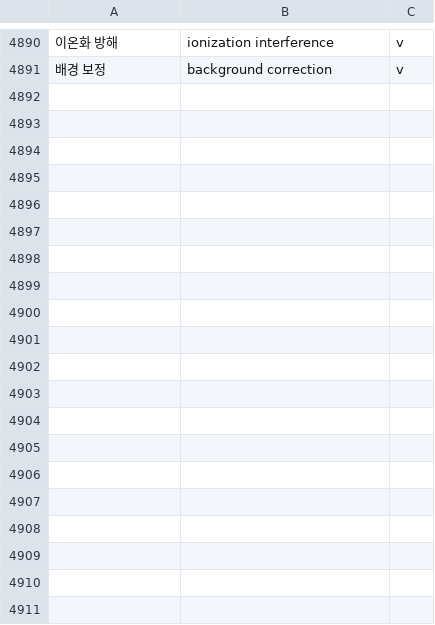
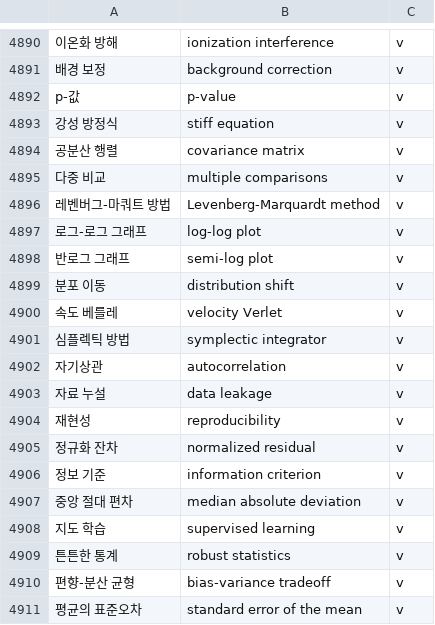
Before and after one commit to radix24/namunnip-textbook-univ, a TSV file: curricula/univ-terms.tsv, drawn as a sheet; only a part is shown, gaps mark what is left out; the diff covers the shown part only; the diff names each change by its address in the sheet, - before the commit and + after, or states it on an @@ line.

```diff
--- a/curricula/univ-terms.tsv
+++ b/curricula/univ-terms.tsv
+row 4892: p-값 | p-value | v
+row 4893: 강성 방정식 | stiff equation | v
+row 4894: 공분산 행렬 | covariance matrix | v
+row 4895: 다중 비교 | multiple comparisons | v
+row 4896: 레벤버그-마쿼트 방법 | Levenberg-Marquardt method | v
+row 4897: 로그-로그 그래프 | log-log plot | v
+row 4898: 반로그 그래프 | semi-log plot | v
+row 4899: 분포 이동 | distribution shift | v
+row 4900: 속도 베를레 | velocity Verlet | v
+row 4901: 심플렉틱 방법 | symplectic integrator | v
+row 4902: 자기상관 | autocorrelation | v
+row 4903: 자료 누설 | data leakage | v
+row 4904: 재현성 | reproducibility | v
+row 4905: 정규화 잔차 | normalized residual | v
+row 4906: 정보 기준 | information criterion | v
+row 4907: 중앙 절대 편차 | median absolute deviation | v
+row 4908: 지도 학습 | supervised learning | v
+row 4909: 튼튼한 통계 | robust statistics | v
+row 4910: 편향-분산 균형 | bias-variance tradeoff | v
+row 4911: 평균의 표준오차 | standard error of the mean | v
```
Also changed, not shown: 11 added rows elsewhere in this file, 20 other files.
